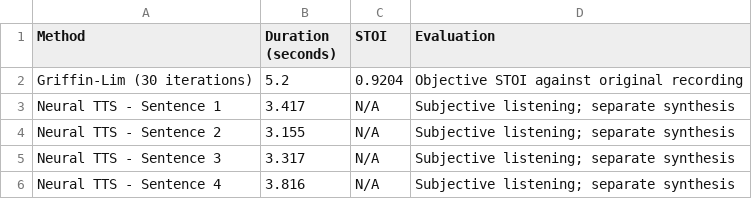
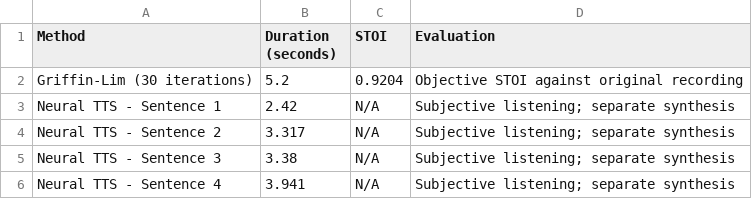
Before and after one commit to OmNanda2000/voicelab-project, a CSV file: part7_stoi_comparison.csv, drawn as a sheet.

Commit message:
Part 0 data completed and all recordings passed audit

```diff
--- a/part7_stoi_comparison.csv
+++ b/part7_stoi_comparison.csv
@@ -2,5 +2,5 @@ Method,Duration (seconds),STOI,Evaluation
 Griffin-Lim (30 iterations),5.2,0.9204,Objective STOI against original recording
-Neural TTS - Sentence 1,3.417,N/A,Subjective listening; separate synthesis
-Neural TTS - Sentence 2,3.155,N/A,Subjective listening; separate synthesis
-Neural TTS - Sentence 3,3.317,N/A,Subjective listening; separate synthesis
-Neural TTS - Sentence 4,3.816,N/A,Subjective listening; separate synthesis
+Neural TTS - Sentence 1,2.42,N/A,Subjective listening; separate synthesis
+Neural TTS - Sentence 2,3.317,N/A,Subjective listening; separate synthesis
+Neural TTS - Sentence 3,3.38,N/A,Subjective listening; separate synthesis
+Neural TTS - Sentence 4,3.941,N/A,Subjective listening; separate synthesis
```
Also changed, not shown: 12 other files.
